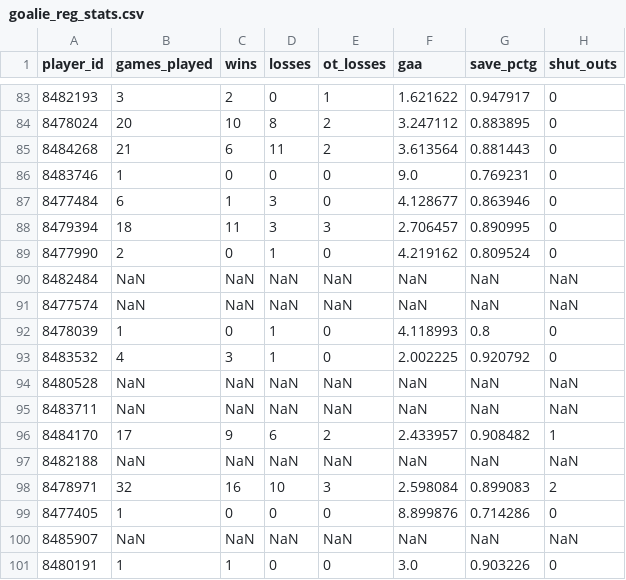
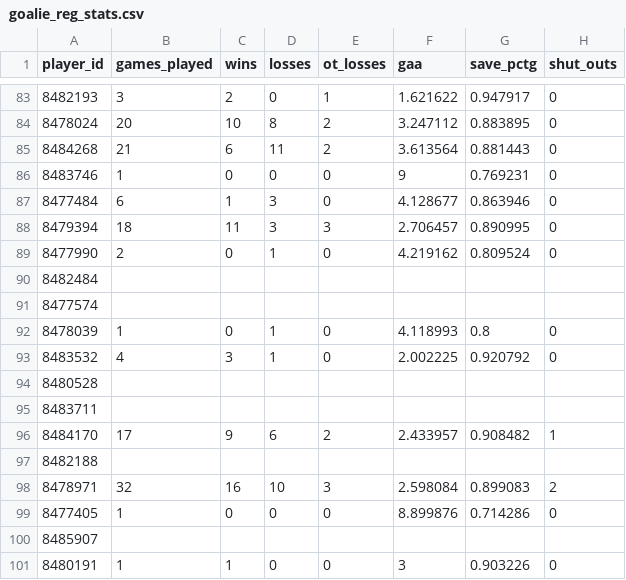
Before and after one commit to akobe4/NHL-Stats, a CSV file: 2025-2026/Data/csv/goalie_reg_stats.csv, drawn as a sheet; only a part is shown, gaps mark what is left out; the diff covers the shown part only.

```diff
--- a/2025-2026/Data/csv/goalie_reg_stats.csv
+++ b/2025-2026/Data/csv/goalie_reg_stats.csv
@@ -85,3 +85,3 @@ player_id,games_played,wins,losses,ot_losses,gaa,save_pctg,shut_outs
 8484268,21,6,11,2,3.613564,0.881443,0
-8483746,1,0,0,0,9.0,0.769231,0
+8483746,1,0,0,0,9,0.769231,0
 8477484,6,1,3,0,4.128677,0.863946,0
@@ -89,13 +89,13 @@ player_id,games_played,wins,losses,ot_losses,gaa,save_pctg,shut_outs
 8477990,2,0,1,0,4.219162,0.809524,0
-8482484,NaN,NaN,NaN,NaN,NaN,NaN,NaN
-8477574,NaN,NaN,NaN,NaN,NaN,NaN,NaN
+8482484,,,,,,,
+8477574,,,,,,,
 8478039,1,0,1,0,4.118993,0.8,0
 8483532,4,3,1,0,2.002225,0.920792,0
-8480528,NaN,NaN,NaN,NaN,NaN,NaN,NaN
-8483711,NaN,NaN,NaN,NaN,NaN,NaN,NaN
+8480528,,,,,,,
+8483711,,,,,,,
 8484170,17,9,6,2,2.433957,0.908482,1
-8482188,NaN,NaN,NaN,NaN,NaN,NaN,NaN
+8482188,,,,,,,
 8478971,32,16,10,3,2.598084,0.899083,2
 8477405,1,0,0,0,8.899876,0.714286,0
-8485907,NaN,NaN,NaN,NaN,NaN,NaN,NaN
-8480191,1,1,0,0,3.0,0.903226,0
+8485907,,,,,,,
+8480191,1,1,0,0,3,0.903226,0
```
Also changed, not shown: 82 edited cells elsewhere in this file, 2025-2026/Data/csv/game_story_data.csv, 2025-2026/Data/csv/goalie_career_reg_stats.csv, 8 other files.
